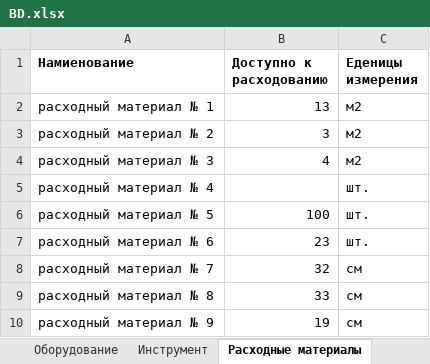
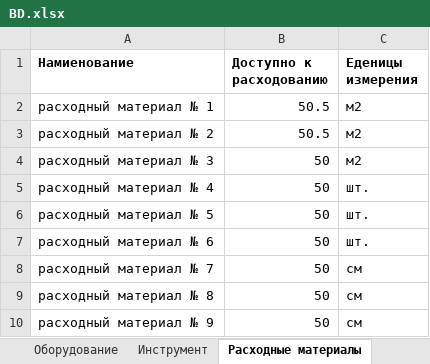
Before and after one commit to bolanebyla/IRNITU__bot, an Excel workbook: BD.xlsx, sheet Расходные материалы, drawn as a sheet; values as stored, in another font and other column widths than the file's, no borders; the diff names each change by its address in the sheet, - before the commit and + after, or states it on an @@ line.

Commit message:
Update BD.xlsx

```diff
--- a/BD.xlsx (sheet Расходные материалы)
+++ b/BD.xlsx (sheet Расходные материалы)
-B2 (Доступно к расходованию): 13
+B2 (Доступно к расходованию): 50.5
-B3 (Доступно к расходованию): 3
+B3 (Доступно к расходованию): 50.5
-B4 (Доступно к расходованию): 4
+B4 (Доступно к расходованию): 50
-B5 (Доступно к расходованию): (empty)
+B5 (Доступно к расходованию): 50
-B6 (Доступно к расходованию): 100
+B6 (Доступно к расходованию): 50
-B7 (Доступно к расходованию): 23
+B7 (Доступно к расходованию): 50
-B8 (Доступно к расходованию): 32
+B8 (Доступно к расходованию): 50
-B9 (Доступно к расходованию): 33
+B9 (Доступно к расходованию): 50
-B10 (Доступно к расходованию): 19
+B10 (Доступно к расходованию): 50
```
Also changed, not shown: sheet Расписание кабинета.
